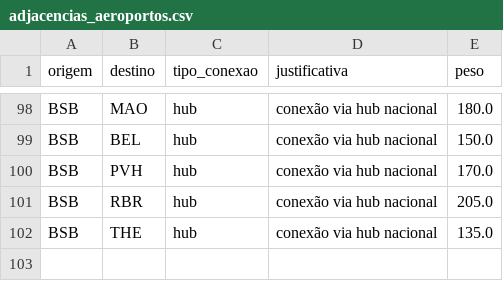
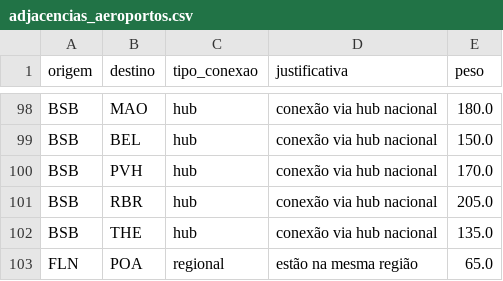
Before and after one commit to BrunofCarvalhoo/projeto-grafos, a CSV file: data/adjacencias_aeroportos.csv, drawn as a sheet; only a part is shown, gaps mark what is left out.

Commit message:
feat: aeroporto florianopolis

```diff
--- a/data/adjacencias_aeroportos.csv
+++ b/data/adjacencias_aeroportos.csv
@@ -102 +102,2 @@ BSB, RBR, hub, "conexão via hub nacional", 205.0
 BSB, THE, hub, "conexão via hub nacional",135.0
+FLN, POA, regional, "estão na mesma região", 65.0
```
